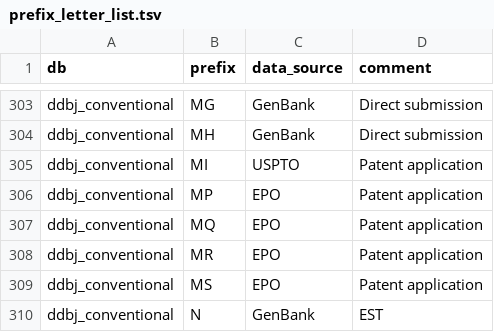
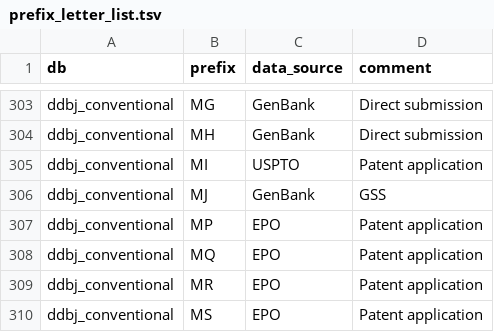
Before and after one commit to ddbj/pub, a TSV file: docs/common/prefix_letter_list.tsv, drawn as a sheet; only a part is shown, gaps mark what is left out; the shorter side is filled out with more unchanged rows; the diff names each change by its address in the sheet, - before the commit and + after, or states it on an @@ line.

Commit message:
Add GenBank MJ

```diff
--- a/docs/common/prefix_letter_list.tsv
+++ b/docs/common/prefix_letter_list.tsv
+row 306: ddbj_conventional | MJ | GenBank | GSS
```
